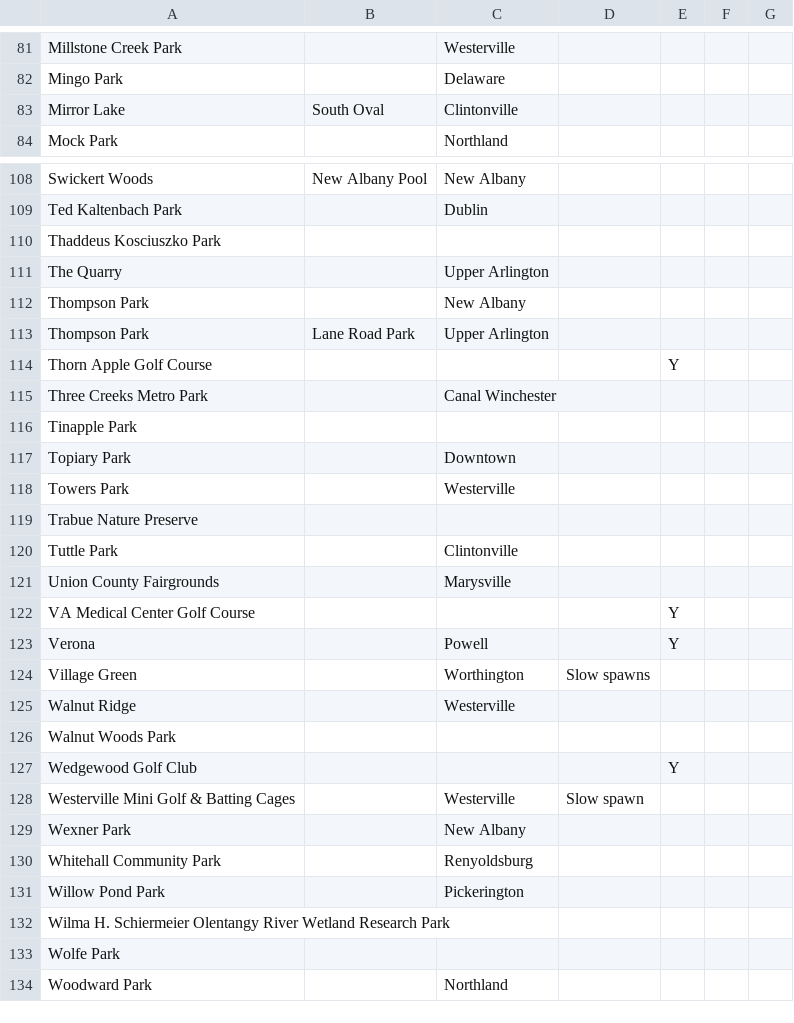
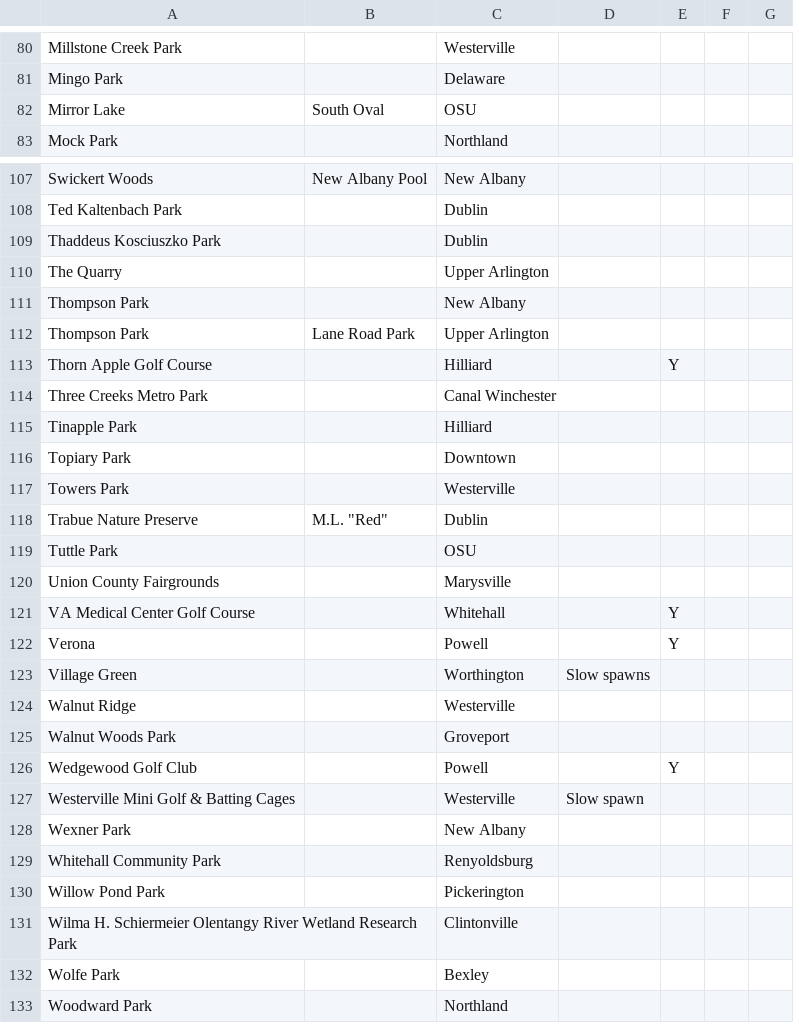
Before and after one commit to duck57/pogo-nest-lister, a TSV file: cities/Columbus.tsv, drawn as a sheet; only a part is shown, gaps mark what is left out; the diff covers the shown part only.

```diff
--- a/cities/Columbus.tsv
+++ b/cities/Columbus.tsv
@@ -82,3 +81,3 @@
 "Mingo Park"	""	"Delaware"	""	""	""	""
-"Mirror Lake"	"South Oval"	"Clintonville"	""	""	""	""
+"Mirror Lake"	"South Oval"	"OSU"	""	""	""	""
 "Mock Park"	""	"Northland"	""	""	""	""
@@ -109,3 +108,3 @@
 "Ted Kaltenbach Park"	""	"Dublin"	""	""	""	""
-"Thaddeus Kosciuszko Park"	""	""	""	""	""	""
+"Thaddeus Kosciuszko Park"	""	"Dublin"	""	""	""	""
 "The Quarry"	""	"Upper Arlington"	""	""	""	""
@@ -113,11 +112,11 @@
 "Thompson Park"	"Lane Road Park"	"Upper Arlington"	""	""	""	""
-"Thorn Apple Golf Course"	""	""	""	"Y"	""	""
+"Thorn Apple Golf Course"	""	"Hilliard"	""	"Y"	""	""
 "Three Creeks Metro Park"	""	"Canal Winchester"	""	""	""	""
-"Tinapple Park"	""	""	""	""	""	""
+"Tinapple Park"	""	"Hilliard"	""	""	""	""
 "Topiary Park"	""	"Downtown"	""	""	""	""
 "Towers Park"	""	"Westerville"	""	""	""	""
-"Trabue Nature Preserve"	""	""	""	""	""	""
-"Tuttle Park"	""	"Clintonville"	""	""	""	""
+"Trabue Nature Preserve"	"M.L. ""Red"""	"Dublin"	""	""	""	""
+"Tuttle Park"	""	"OSU"	""	""	""	""
 "Union County Fairgrounds"	""	"Marysville"	""	""	""	""
-"VA Medical Center Golf Course"	""	""	""	"Y"	""	""
+"VA Medical Center Golf Course"	""	"Whitehall"	""	"Y"	""	""
 "Verona"	""	"Powell"	""	"Y"	""	""
@@ -125,4 +124,4 @@
 "Walnut Ridge"	""	"Westerville"	""	""	""	""
-"Walnut Woods Park"	""	""	""	""	""	""
-"Wedgewood Golf Club"	""	""	""	"Y"	""	""
+"Walnut Woods Park"	""	"Groveport"	""	""	""	""
+"Wedgewood Golf Club"	""	"Powell"	""	"Y"	""	""
 "Westerville Mini Golf & Batting Cages"	""	"Westerville"	"Slow spawn"	""	""	""
@@ -131,4 +130,4 @@
 "Willow Pond Park"	""	"Pickerington"	""	""	""	""
-"Wilma H. Schiermeier Olentangy River Wetland Research Park"	""	""	""	""	""	""
-"Wolfe Park"	""	""	""	""	""	""
+"Wilma H. Schiermeier Olentangy River Wetland Research Park"	""	"Clintonville"	""	""	""	""
+"Wolfe Park"	""	"Bexley"	""	""	""	""
 "Woodward Park"	""	"Northland"	""	""	""	""
```
Also changed, not shown: 3 added rows, 4 removed rows and 29 edited cells elsewhere in this file.
